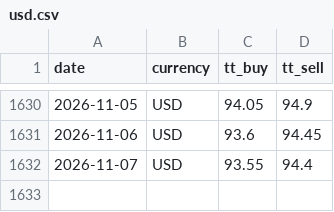
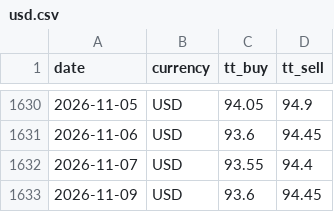
Before and after one commit to c-harsha/sbi-tt, a CSV file: data/usd.csv, drawn as a sheet; only a part is shown, gaps mark what is left out; the diff names each change by its address in the sheet, - before the commit and + after, or states it on an @@ line.

```diff
--- a/data/usd.csv
+++ b/data/usd.csv
+row 1633: 2026-11-09 | USD | 93.6 | 94.45
```
Also changed, not shown: data/eur.csv, data/gbp.csv, 1 other file.
